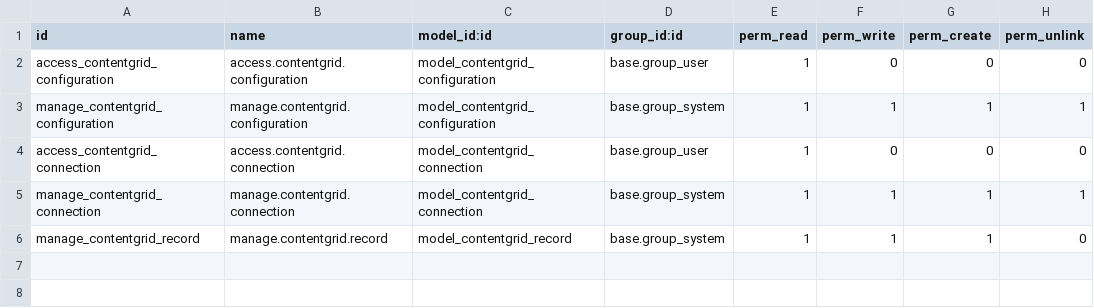
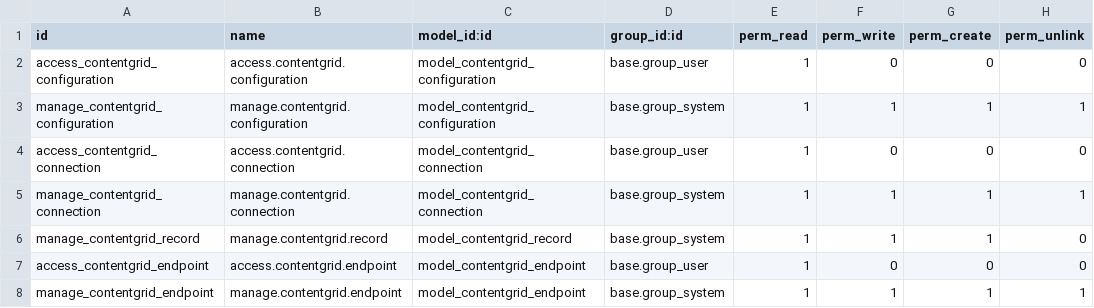
Before and after one commit to dixmit/contentgrid, a CSV file: contentgrid/security/ir.model.access.csv, drawn as a sheet.

Commit message:
[IMP] contentgrid: Allow to send to ContentGrid lateron

```diff
--- a/contentgrid/security/ir.model.access.csv
+++ b/contentgrid/security/ir.model.access.csv
@@ -6 +6,3 @@ manage_contentgrid_connection,manage.contentgrid.connection,model_contentgrid_co
 manage_contentgrid_record,manage.contentgrid.record,model_contentgrid_record,base.group_system,1,1,1,0
+access_contentgrid_endpoint,access.contentgrid.endpoint,model_contentgrid_endpoint,base.group_user,1,0,0,0
+manage_contentgrid_endpoint,manage.contentgrid.endpoint,model_contentgrid_endpoint,base.group_system,1,1,1,1
```
Also changed, not shown: 22 other files.
